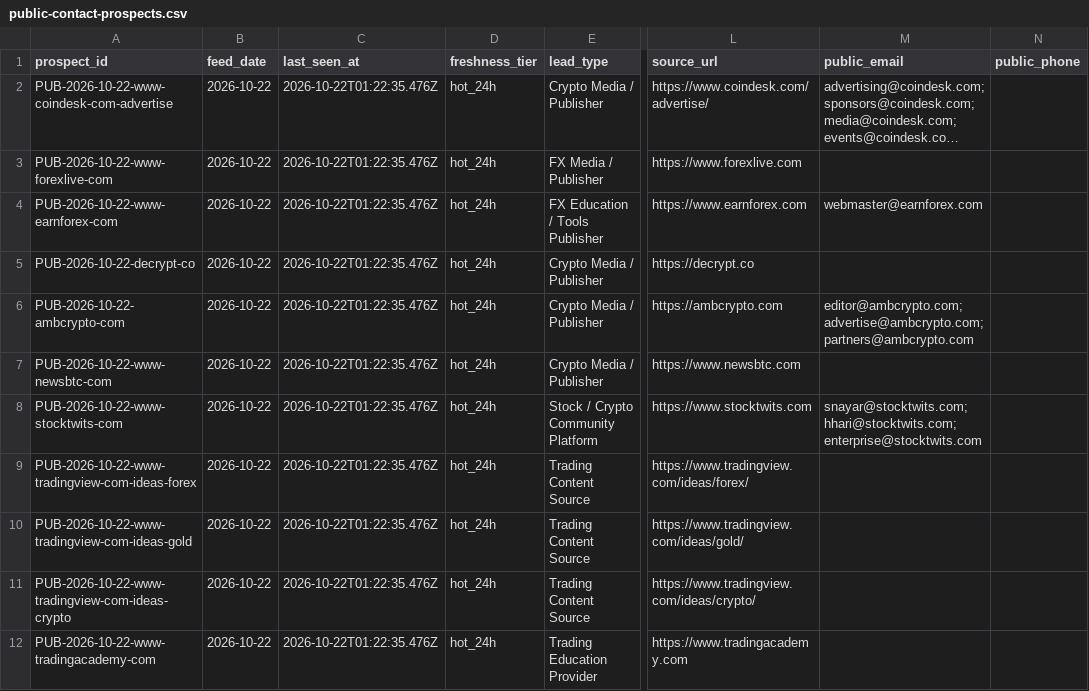
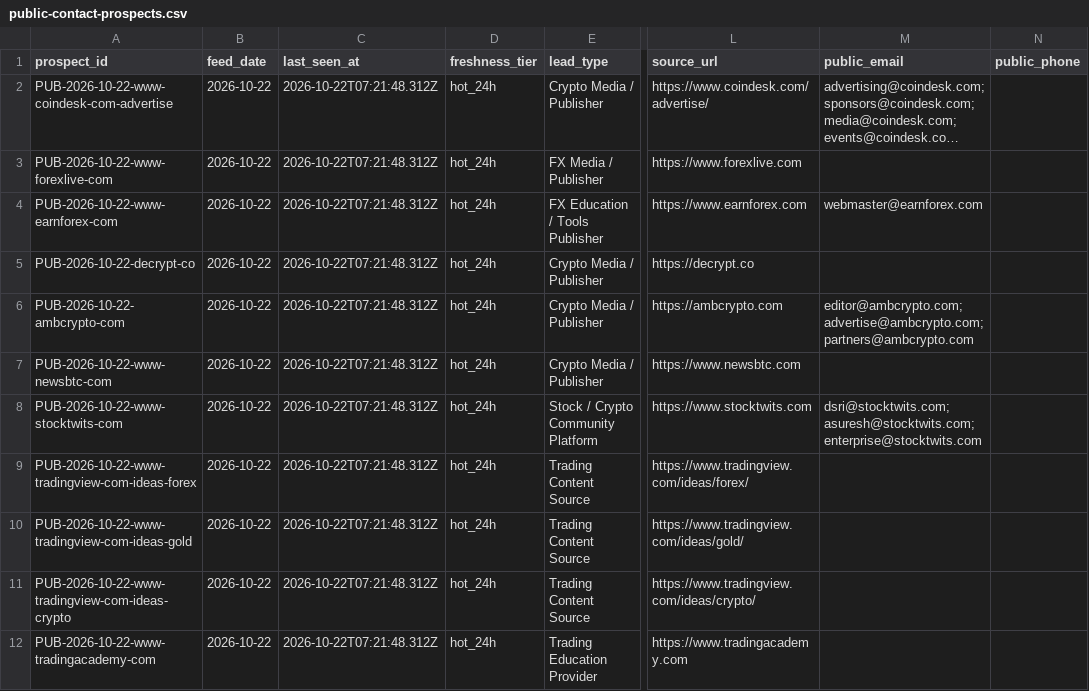
Before and after one commit to songchen539-alt/daily-active-trader-leads, a CSV file: data/public-contact-prospects.csv, drawn as a sheet; only a part is shown, gaps mark what is left out; long unchanged cells end in …; the diff names each change by its address in the sheet, - before the commit and + after, or states it on an @@ line.

```diff
--- a/data/public-contact-prospects.csv
+++ b/data/public-contact-prospects.csv
-C2:C12 (last_seen_at): 2026-10-22T01:22:35.476Z
+C2:C12 (last_seen_at): 2026-10-22T07:21:48.312Z
-M8 (public_email): snayar@stocktwits.com; hhari@stocktwits.com; enterprise@stocktwits.com
+M8 (public_email): dsri@stocktwits.com; asuresh@stocktwits.com; enterprise@stocktwits.com
```
Also changed, not shown: data/client-opportunities.csv, data/contactable-prospects.csv, 10 other files.
